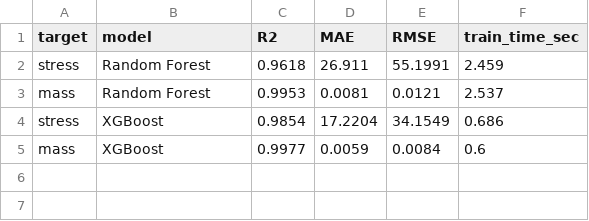
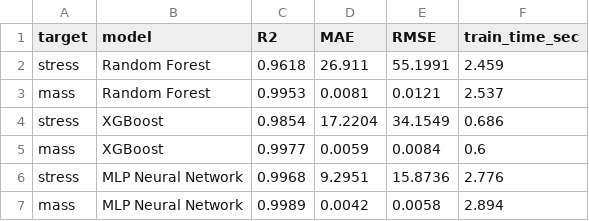
Before and after one commit to 2024aa05864-Gowtham/Generative-Design-Algorithms-Comparative-Evaluation, a CSV file: results/model_comparison.csv, drawn as a sheet; the diff names each change by its address in the sheet, - before the commit and + after, or states it on an @@ line.

Commit message:
Retrain MLP Neural Network on 5000-sample dataset (stress R2: 0.9968, mass R2: 0.9989)

```diff
--- a/results/model_comparison.csv
+++ b/results/model_comparison.csv
+row 6: stress | MLP Neural Network | 0.9968 | 9.2951 | 15.8736 | 2.776
+row 7: mass | MLP Neural Network | 0.9989 | 0.0042 | 0.0058 | 2.894
```
Also changed, not shown: 3 other files.
